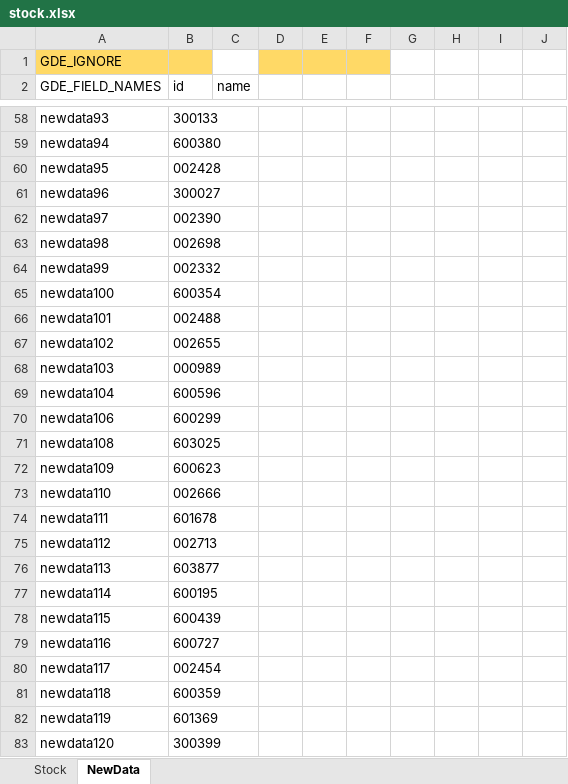
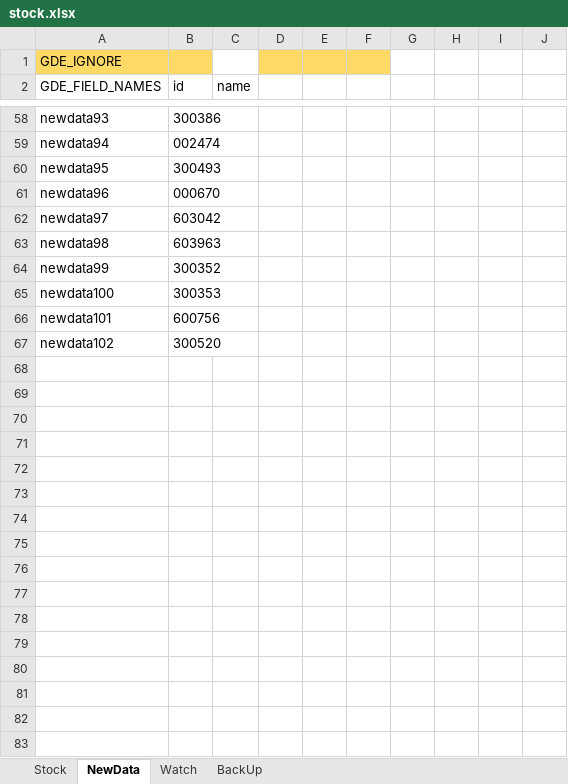
Before and after one commit to zsdarkblue/TradeStation_ContinuousTrade, an Excel workbook: stock.xlsx, sheet NewData, drawn as a sheet; only a part is shown, gaps mark what is left out; values as stored, in another font and other column widths than the file's, no borders; the diff covers the shown part only; the diff names each change by its address in the sheet, - before the commit and + after, or states it on an @@ line.

```diff
--- a/stock.xlsx (sheet NewData)
+++ b/stock.xlsx (sheet NewData)
+sheet tab: Watch
+sheet tab: BackUp
-B58 (id): 300133
+B58 (id): 300386
-B59 (id): 600380
+B59 (id): 002474
-B60 (id): 002428
+B60 (id): 300493
-B61 (id): 300027
+B61 (id): 000670
-B62 (id): 002390
+B62 (id): 603042
-B63 (id): 002698
+B63 (id): 603963
-B64 (id): 002332
+B64 (id): 300352
-B65 (id): 600354
+B65 (id): 300353
-B66 (id): 002488
+B66 (id): 600756
-B67 (id): 002655
+B67 (id): 300520
-row 68: newdata103 | 000989
-row 69: newdata104 | 600596
-row 70: newdata106 | 600299
-row 71: newdata108 | 603025
-row 72: newdata109 | 600623
-row 73: newdata110 | 002666
-row 74: newdata111 | 601678
-row 75: newdata112 | 002713
-row 76: newdata113 | 603877
-row 77: newdata114 | 600195
-row 78: newdata115 | 600439
-row 79: newdata116 | 600727
-row 80: newdata117 | 002454
-row 81: newdata118 | 600359
-row 82: newdata119 | 601369
-row 83: newdata120 | 300399
```
Also changed, not shown: 28 removed rows and 52 edited cells elsewhere in this sheet, sheet Stock.
